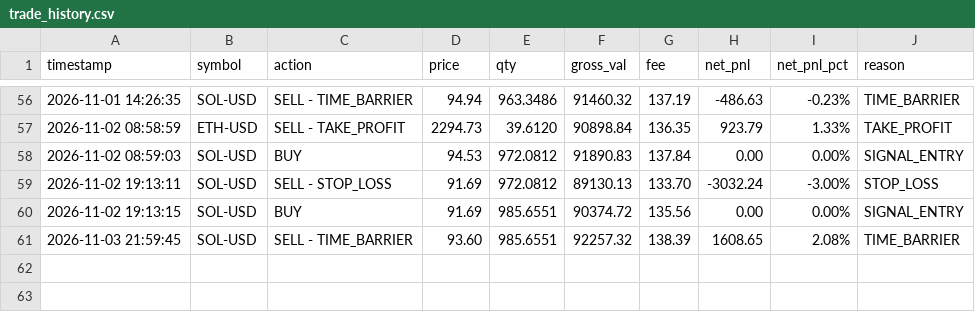
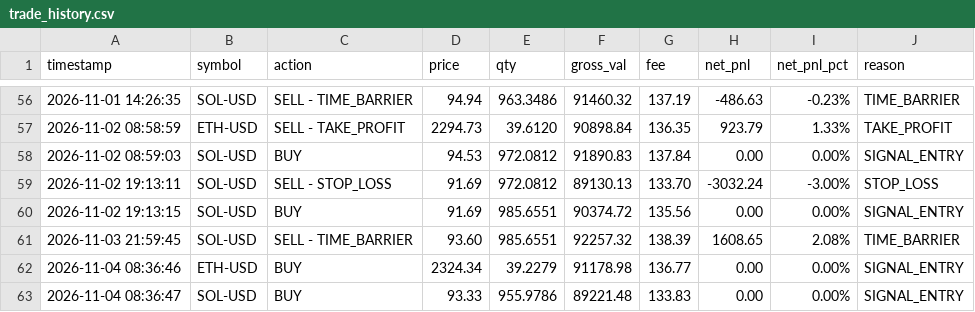
Before and after one commit to ROBBYARSANI/quant-trading-agent, a CSV file: models/trade_history.csv, drawn as a sheet; only a part is shown, gaps mark what is left out; the diff names each change by its address in the sheet, - before the commit and + after, or states it on an @@ line.

```diff
--- a/models/trade_history.csv
+++ b/models/trade_history.csv
+row 62: 2026-11-04 08:36:46 | ETH-USD | BUY | 2324.34 | 39.2279 | 91178.98 | 136.77 | 0.00 | 0.00% | SIGNAL_ENTRY
+row 63: 2026-11-04 08:36:47 | SOL-USD | BUY | 93.33 | 955.9786 | 89221.48 | 133.83 | 0.00 | 0.00% | SIGNAL_ENTRY
```
Also changed, not shown: 6 other files.
